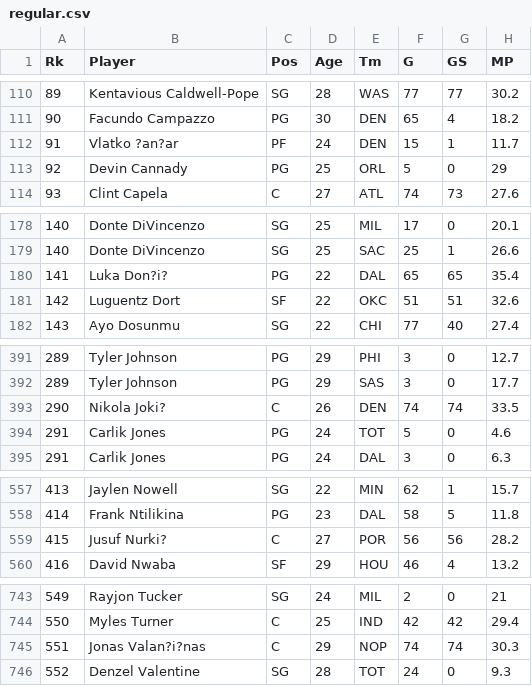
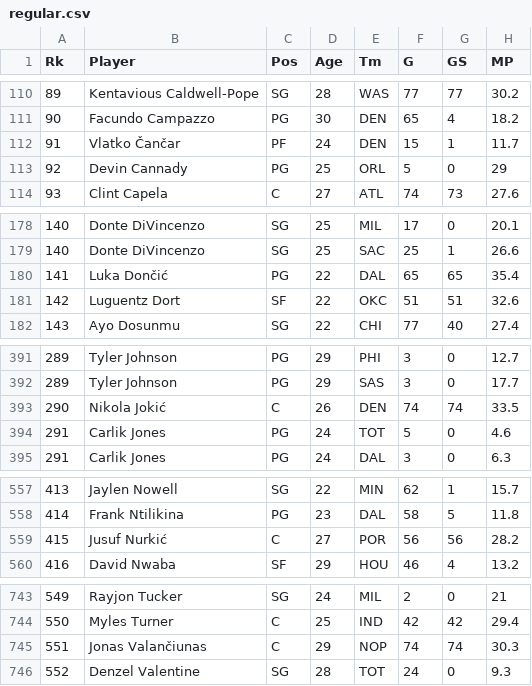
Before and after one commit to kSibalic/nba, a CSV file: data/regular.csv, drawn as a sheet; only a part is shown, gaps mark what is left out; the diff covers the shown part only; the diff names each change by its address in the sheet, - before the commit and + after, or states it on an @@ line.

```diff
--- a/data/regular.csv
+++ b/data/regular.csv
-B112 (Player): Vlatko ?an?ar
+B112 (Player): Vlatko Čančar
-B180 (Player): Luka Don?i?
+B180 (Player): Luka Dončić
-B393 (Player): Nikola Joki?
+B393 (Player): Nikola Jokić
-B559 (Player): Jusuf Nurki?
+B559 (Player): Jusuf Nurkić
-B745 (Player): Jonas Valan?i?nas
+B745 (Player): Jonas Valančiunas
```
Also changed, not shown: 28 edited cells elsewhere in this file, data/playoff.csv, 10 other files.
